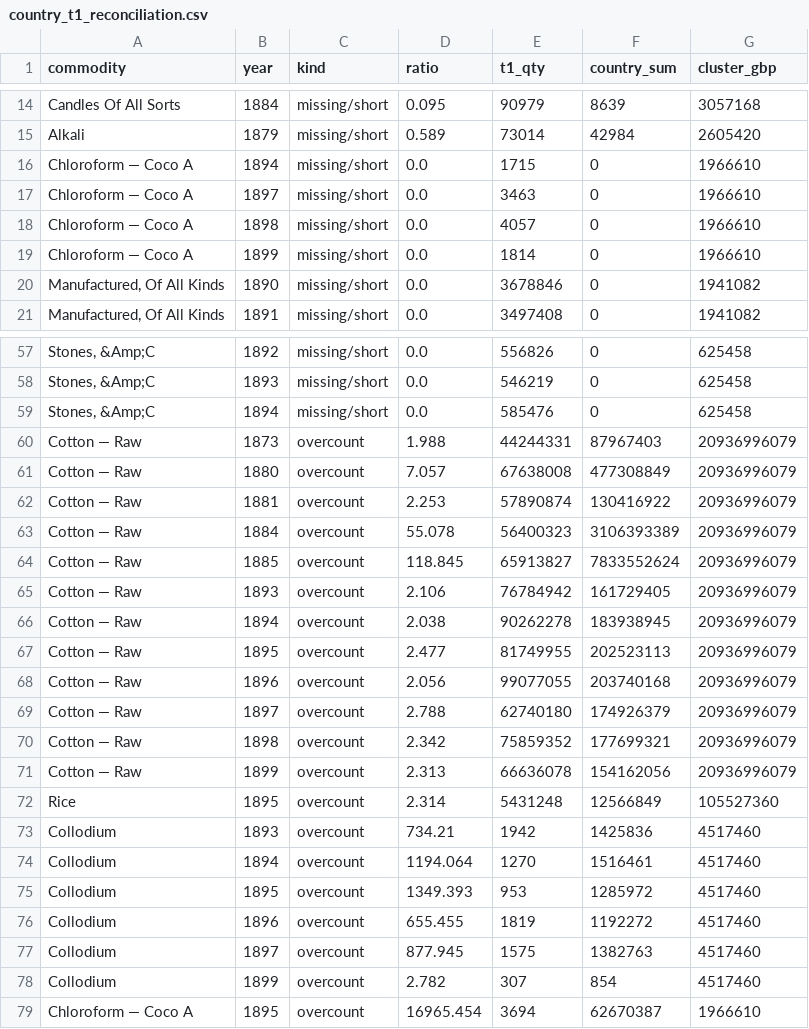
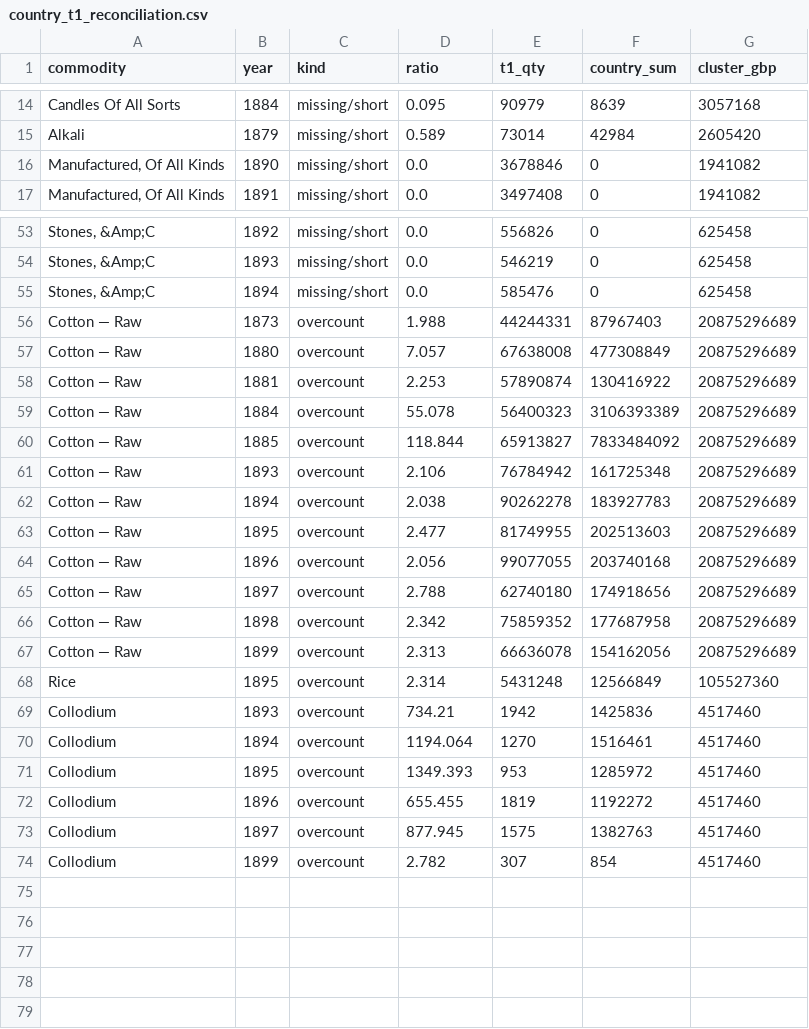
Before and after one commit to jburnford/uk-trade-db, a CSV file: reports/country_t1_reconciliation.csv, drawn as a sheet; only a part is shown, gaps mark what is left out; removed rows and columns are numbered as before the commit, all else as after; the diff names each change by its address in the sheet, - before the commit and + after, or states it on an @@ line.

```diff
--- a/reports/country_t1_reconciliation.csv
+++ b/reports/country_t1_reconciliation.csv
-row 16: Chloroform — Coco A | 1894 | missing/short | 0.0 | 1715 | 0 | 1966610
-row 17: Chloroform — Coco A | 1897 | missing/short | 0.0 | 3463 | 0 | 1966610
-row 18: Chloroform — Coco A | 1898 | missing/short | 0.0 | 4057 | 0 | 1966610
-row 19: Chloroform — Coco A | 1899 | missing/short | 0.0 | 1814 | 0 | 1966610
-G56:G67 (cluster_gbp): 20936996079
+G56:G67 (cluster_gbp): 20875296689
-D60 (ratio): 118.845
+D60 (ratio): 118.844
-F60 (country_sum): 7833552624
+F60 (country_sum): 7833484092
-F61 (country_sum): 161729405
+F61 (country_sum): 161725348
-F62 (country_sum): 183938945
+F62 (country_sum): 183927783
-F63 (country_sum): 202523113
+F63 (country_sum): 202513603
-F65 (country_sum): 174926379
+F65 (country_sum): 174918656
-F66 (country_sum): 177699321
+F66 (country_sum): 177687958
-row 79: Chloroform — Coco A | 1895 | overcount | 16965.454 | 3694 | 62670387 | 1966610
```
Also changed, not shown: reports/country_misattribution_flags.csv, reports/country_series_anomalies.csv, 4 other files.
